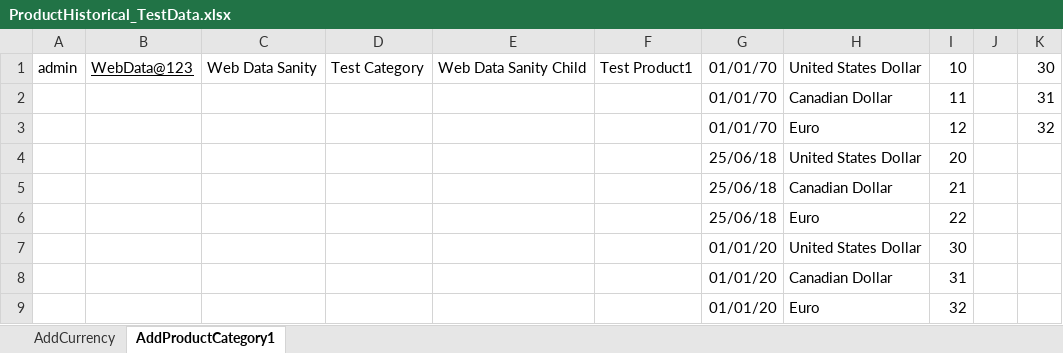
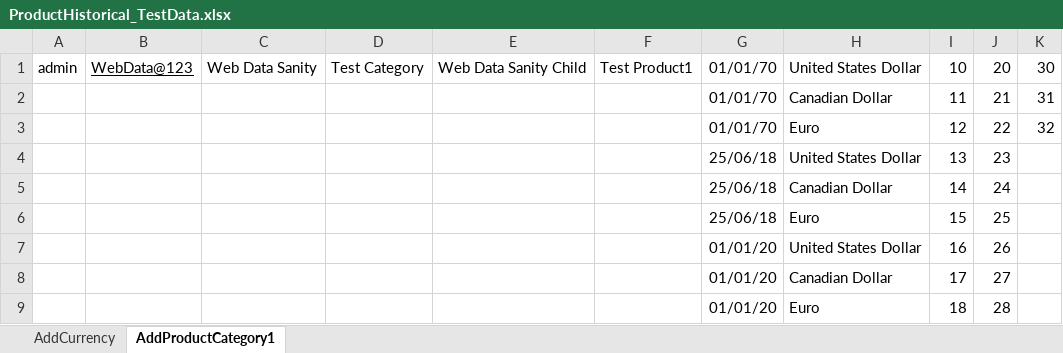
Before and after one commit to indianashu/WDAutomation, an Excel workbook: ProductHistorical_TestData.xlsx, sheet AddProductCategory1, drawn as a sheet; values as stored, in another font and other column widths than the file's, no borders; the diff names each change by its address in the sheet, - before the commit and + after, or states it on an @@ line.

Commit message:
Add Product For the Child and Company Field

```diff
--- a/ProductHistorical_TestData.xlsx (sheet AddProductCategory1)
+++ b/ProductHistorical_TestData.xlsx (sheet AddProductCategory1)
-J1: (empty)
+J1: 20
-J2: (empty)
+J2: 21
-J3: (empty)
+J3: 22
-I4: 20
+I4: 13
-J4: (empty)
+J4: 23
-I5: 21
+I5: 14
-J5: (empty)
+J5: 24
-I6: 22
+I6: 15
-J6: (empty)
+J6: 25
-I7: 30
+I7: 16
-J7: (empty)
+J7: 26
-I8: 31
+I8: 17
-J8: (empty)
+J8: 27
-I9: 32
+I9: 18
-J9: (empty)
+J9: 28
```
Also changed, not shown: 3 other files.
